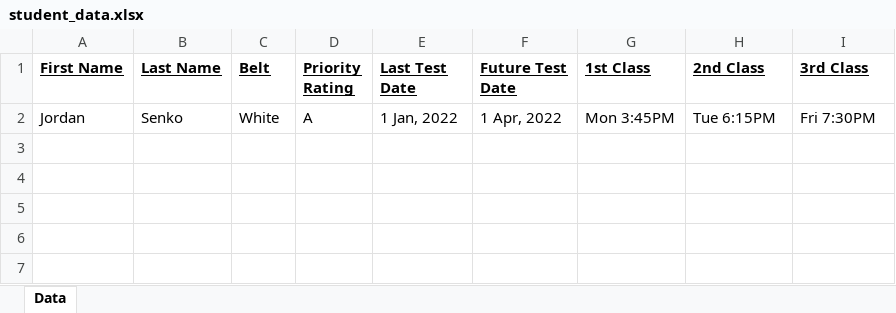
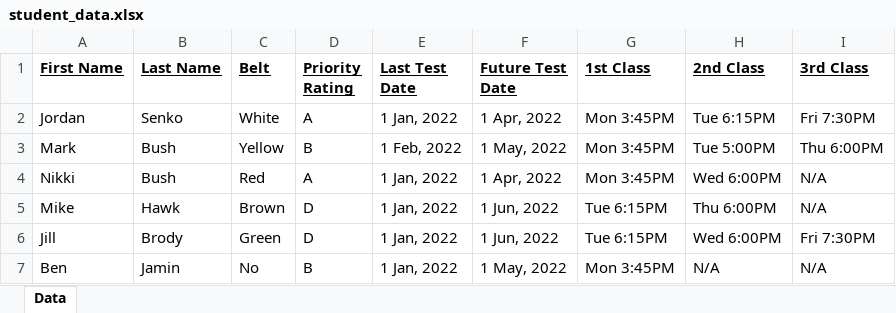
Before and after one commit to imjordanithink/student_managment, an Excel workbook: student_data.xlsx, sheet Data, drawn as a sheet; values as stored, in another font and other column widths than the file's, no borders; the diff names each change by its address in the sheet, - before the commit and + after, or states it on an @@ line.

```diff
--- a/student_data.xlsx (sheet Data)
+++ b/student_data.xlsx (sheet Data)
+row 3: Mark | Bush | Yellow | B | 1 Feb, 2022 | 1 May, 2022 | Mon 3:45PM | Tue 5:00PM | Thu 6:00PM
+row 4: Nikki | Bush | Red | A | 1 Jan, 2022 | 1 Apr, 2022 | Mon 3:45PM | Wed 6:00PM | N/A
+row 5: Mike | Hawk | Brown | D | 1 Jan, 2022 | 1 Jun, 2022 | Tue 6:15PM | Thu 6:00PM | N/A
+row 6: Jill | Brody | Green | D | 1 Jan, 2022 | 1 Jun, 2022 | Tue 6:15PM | Wed 6:00PM | Fri 7:30PM
+row 7: Ben | Jamin | No | B | 1 Jan, 2022 | 1 May, 2022 | Mon 3:45PM | N/A | N/A
```
Also changed, not shown: 2 other files.
